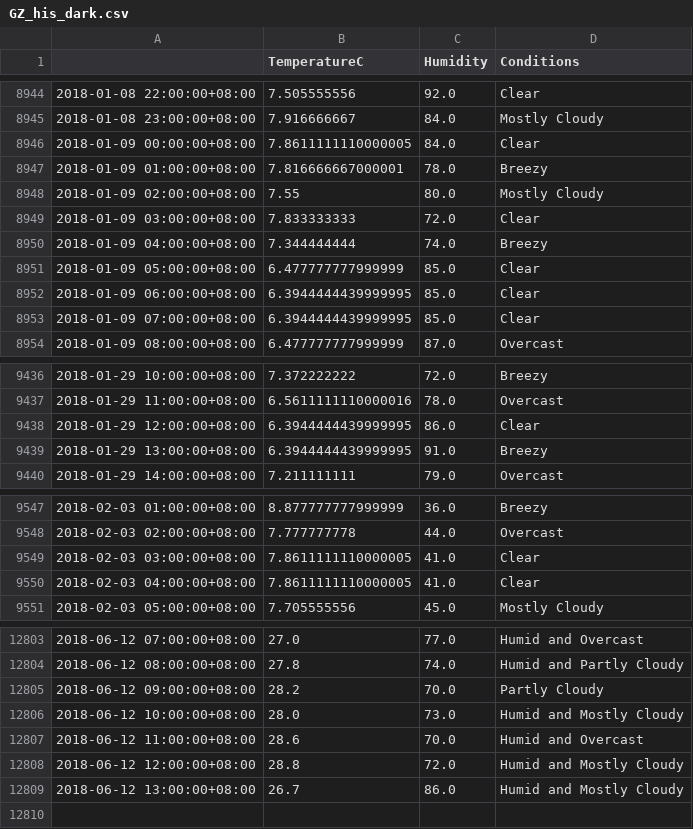
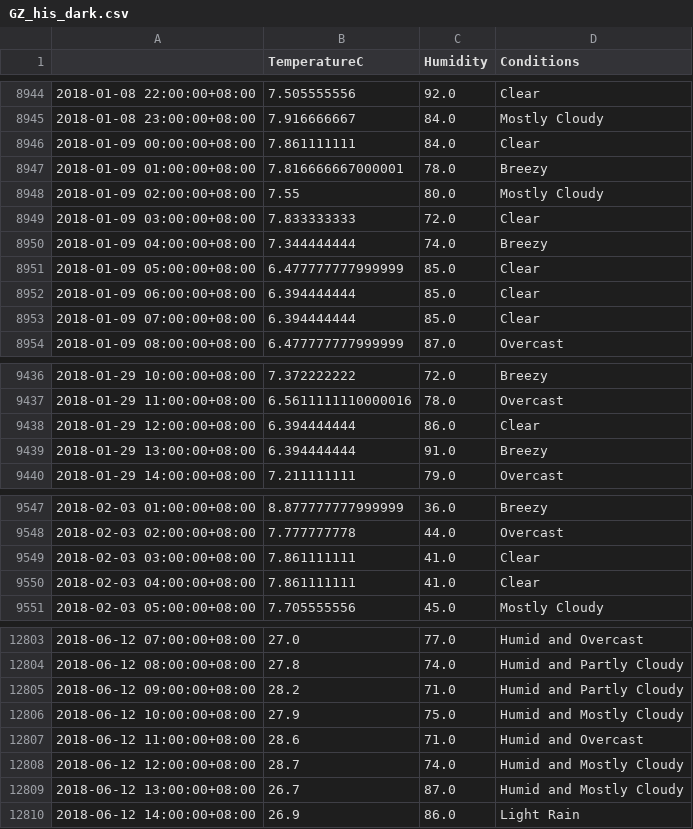
Before and after one commit to leonardmac0614/update_realtime, a CSV file: GZ_his_dark.csv, drawn as a sheet; only a part is shown, gaps mark what is left out; the diff covers the shown part only.

```diff
--- a/GZ_his_dark.csv
+++ b/GZ_his_dark.csv
@@ -8945,3 +8945,3 @@
 2018-01-08 23:00:00+08:00,7.916666667,84.0,Mostly Cloudy
-2018-01-09 00:00:00+08:00,7.8611111110000005,84.0,Clear
+2018-01-09 00:00:00+08:00,7.861111111,84.0,Clear
 2018-01-09 01:00:00+08:00,7.816666667000001,78.0,Breezy
@@ -8951,4 +8951,4 @@
 2018-01-09 05:00:00+08:00,6.477777777999999,85.0,Clear
-2018-01-09 06:00:00+08:00,6.3944444439999995,85.0,Clear
-2018-01-09 07:00:00+08:00,6.3944444439999995,85.0,Clear
+2018-01-09 06:00:00+08:00,6.394444444,85.0,Clear
+2018-01-09 07:00:00+08:00,6.394444444,85.0,Clear
 2018-01-09 08:00:00+08:00,6.477777777999999,87.0,Overcast
@@ -9437,4 +9437,4 @@
 2018-01-29 11:00:00+08:00,6.5611111110000016,78.0,Overcast
-2018-01-29 12:00:00+08:00,6.3944444439999995,86.0,Clear
-2018-01-29 13:00:00+08:00,6.3944444439999995,91.0,Breezy
+2018-01-29 12:00:00+08:00,6.394444444,86.0,Clear
+2018-01-29 13:00:00+08:00,6.394444444,91.0,Breezy
 2018-01-29 14:00:00+08:00,7.211111111,79.0,Overcast
@@ -9548,4 +9548,4 @@
 2018-02-03 02:00:00+08:00,7.777777778,44.0,Overcast
-2018-02-03 03:00:00+08:00,7.8611111110000005,41.0,Clear
-2018-02-03 04:00:00+08:00,7.8611111110000005,41.0,Clear
+2018-02-03 03:00:00+08:00,7.861111111,41.0,Clear
+2018-02-03 04:00:00+08:00,7.861111111,41.0,Clear
 2018-02-03 05:00:00+08:00,7.705555556,45.0,Mostly Cloudy
@@ -12804,6 +12804,7 @@
 2018-06-12 08:00:00+08:00,27.8,74.0,Humid and Partly Cloudy
-2018-06-12 09:00:00+08:00,28.2,70.0,Partly Cloudy
-2018-06-12 10:00:00+08:00,28.0,73.0,Humid and Mostly Cloudy
-2018-06-12 11:00:00+08:00,28.6,70.0,Humid and Overcast
-2018-06-12 12:00:00+08:00,28.8,72.0,Humid and Mostly Cloudy
-2018-06-12 13:00:00+08:00,26.7,86.0,Humid and Mostly Cloudy
+2018-06-12 09:00:00+08:00,28.2,71.0,Humid and Partly Cloudy
+2018-06-12 10:00:00+08:00,27.9,75.0,Humid and Mostly Cloudy
+2018-06-12 11:00:00+08:00,28.6,71.0,Humid and Overcast
+2018-06-12 12:00:00+08:00,28.7,74.0,Humid and Mostly Cloudy
+2018-06-12 13:00:00+08:00,26.7,87.0,Humid and Mostly Cloudy
+2018-06-12 14:00:00+08:00,26.9,86.0,Light Rain
```
Also changed, not shown: 2 edited cells elsewhere in this file, predict_files/GZ_pred_dark_2018-06-12.csv.
